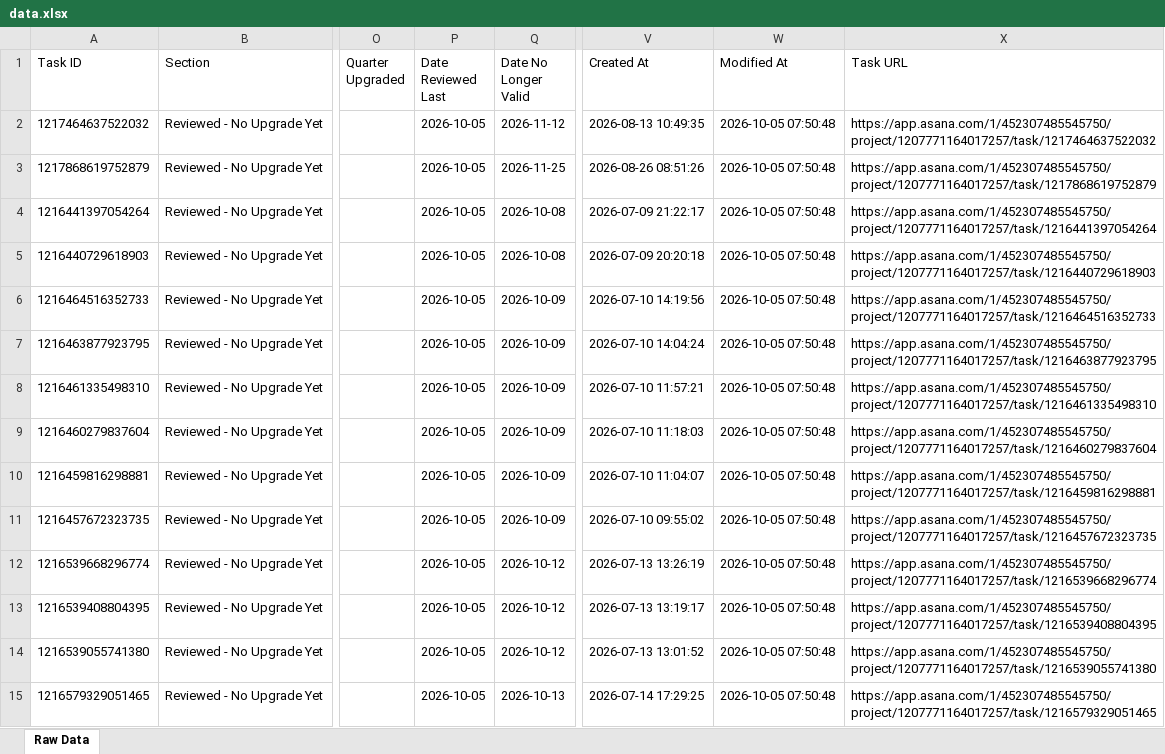
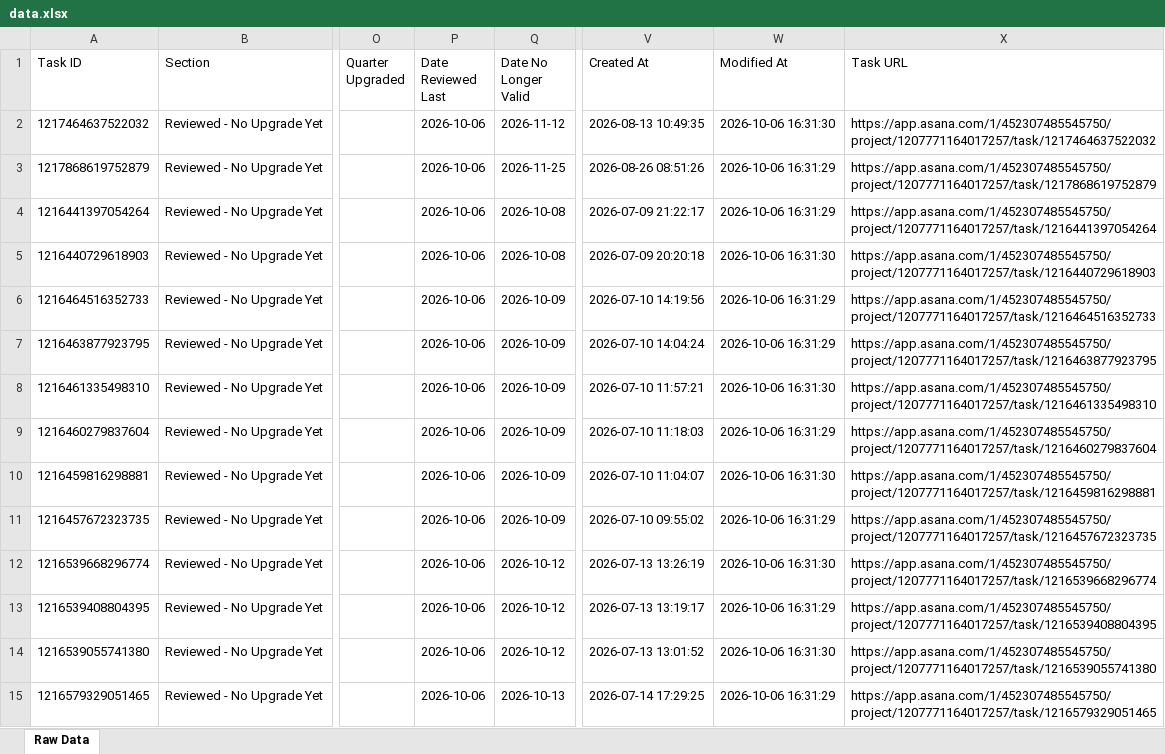
Before and after one commit to timramosthryv/budget-increase-recommendations, an Excel workbook: data.xlsx, sheet Raw Data, drawn as a sheet; only a part is shown, gaps mark what is left out; values as stored, in another font and other column widths than the file's, no borders; the diff covers the shown part only; the diff names each change by its address in the sheet, - before the commit and + after, or states it on an @@ line.

```diff
--- a/data.xlsx (sheet Raw Data)
+++ b/data.xlsx (sheet Raw Data)
-P2:P15 (Date Reviewed Last): 2026-10-05
+P2:P15 (Date Reviewed Last): 2026-10-06
-W2 (Modified At): 2026-10-05 07:50:48
+W2 (Modified At): 2026-10-06 16:31:30
-W3:W4 (Modified At): 2026-10-05 07:50:48
+W3:W4 (Modified At): 2026-10-06 16:31:29
-W5 (Modified At): 2026-10-05 07:50:48
+W5 (Modified At): 2026-10-06 16:31:30
-W6:W7 (Modified At): 2026-10-05 07:50:48
+W6:W7 (Modified At): 2026-10-06 16:31:29
-W8 (Modified At): 2026-10-05 07:50:48
+W8 (Modified At): 2026-10-06 16:31:30
-W9 (Modified At): 2026-10-05 07:50:48
+W9 (Modified At): 2026-10-06 16:31:29
-W10 (Modified At): 2026-10-05 07:50:48
+W10 (Modified At): 2026-10-06 16:31:30
-W11 (Modified At): 2026-10-05 07:50:48
+W11 (Modified At): 2026-10-06 16:31:29
-W12 (Modified At): 2026-10-05 07:50:48
+W12 (Modified At): 2026-10-06 16:31:30
-W13 (Modified At): 2026-10-05 07:50:48
+W13 (Modified At): 2026-10-06 16:31:29
-W14 (Modified At): 2026-10-05 07:50:48
+W14 (Modified At): 2026-10-06 16:31:30
-W15 (Modified At): 2026-10-05 07:50:48
+W15 (Modified At): 2026-10-06 16:31:29
```
Also changed, not shown: 4 added rows, 4 removed rows and 482 edited cells elsewhere in this sheet, 1 other file.
